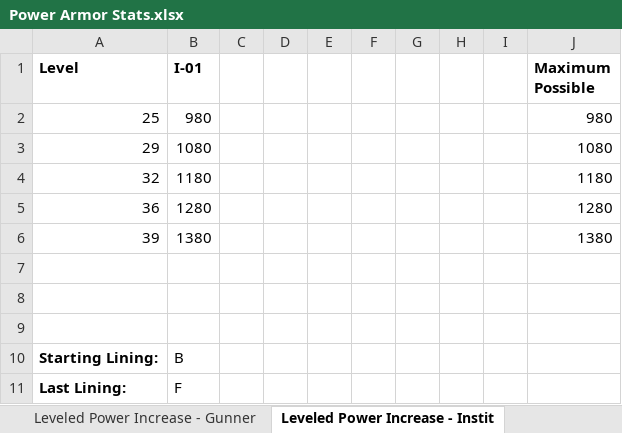
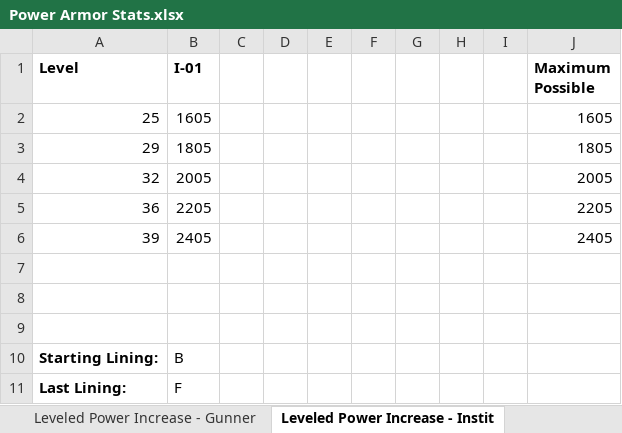
Before and after one commit to jackeys/Power-Armor-to-the-People, an Excel workbook: Balancing Data/Power Armor Stats.xlsx, sheet Leveled Power Increase - Instit, drawn as a sheet; values as stored, in another font and other column widths than the file's, no borders; charts and pictures not drawn; the diff names each change by its address in the sheet, - before the commit and + after, or states it on an @@ line.

Commit message:
Rearrange balance for all factions based on overall balance levels

```diff
--- a/Balancing Data/Power Armor Stats.xlsx (sheet Leveled Power Increase - Instit)
+++ b/Balancing Data/Power Armor Stats.xlsx (sheet Leveled Power Increase - Instit)
-B2 (I-01): 980
+B2 (I-01): 1605
-J2 (Maximum Possible): 980
+J2 (Maximum Possible): 1605
-B3 (I-01): 1080
+B3 (I-01): 1805
-J3 (Maximum Possible): 1080
+J3 (Maximum Possible): 1805
-B4 (I-01): 1180
+B4 (I-01): 2005
-J4 (Maximum Possible): 1180
+J4 (Maximum Possible): 2005
-B5 (I-01): 1280
+B5 (I-01): 2205
-J5 (Maximum Possible): 1280
+J5 (Maximum Possible): 2205
-B6 (I-01): 1380
+B6 (I-01): 2405
-J6 (Maximum Possible): 1380
+J6 (Maximum Possible): 2405
```
Also changed, not shown: sheet Leveled Power Increase - Gunner, sheet Global Leveled Power Increase, sheet Power Armor Sets, sheet Leveled Power Increase - Raider, sheet Leveled Power Increase - BoS, formulas that keep their value, charts or pictures.
